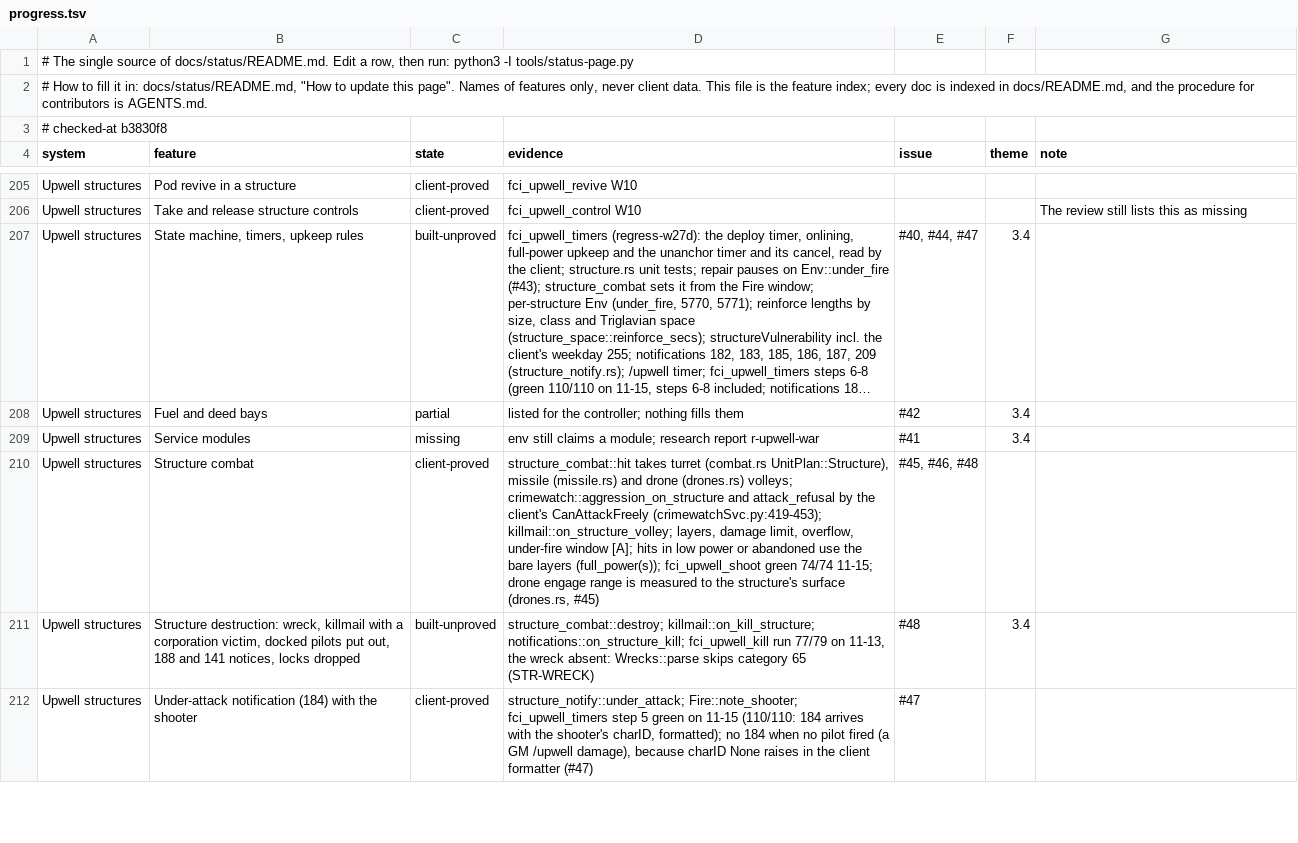
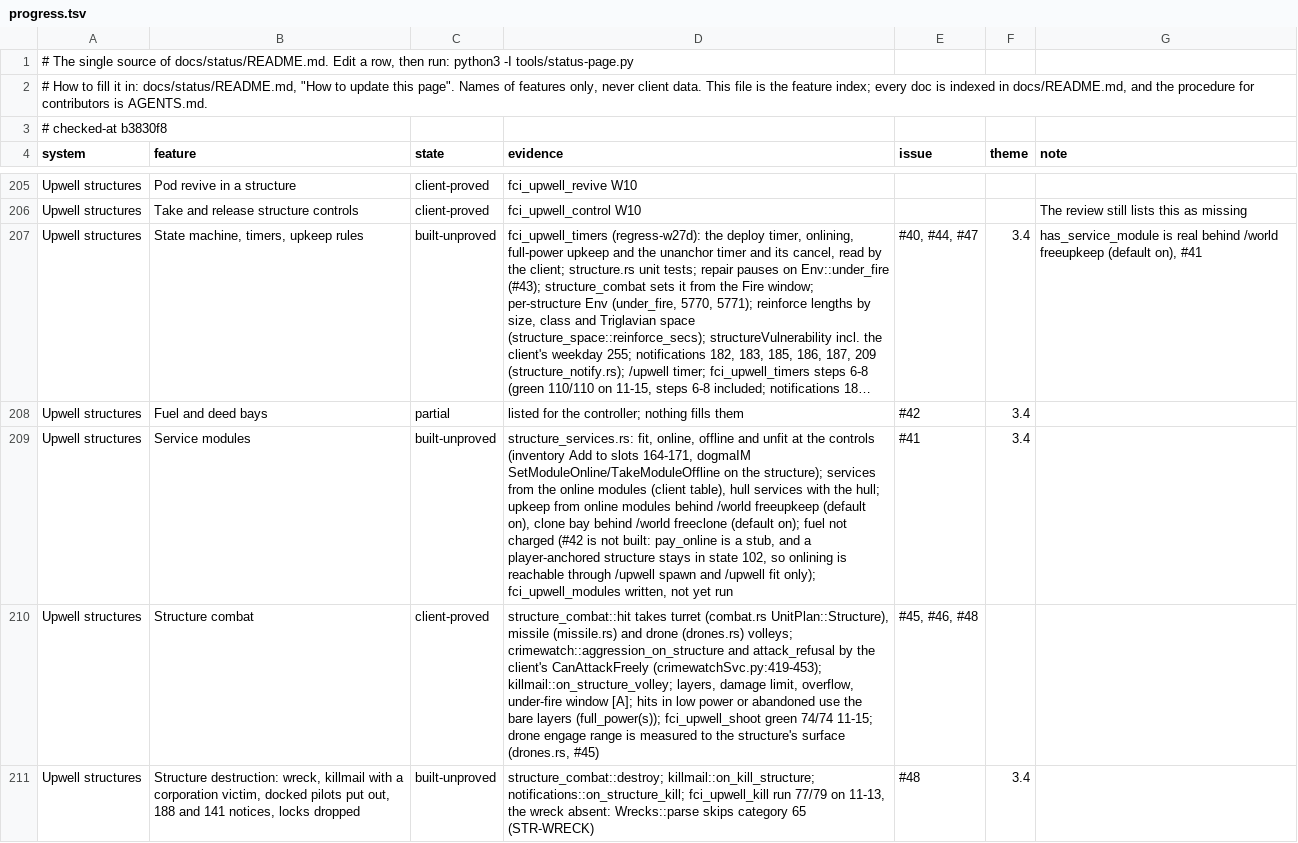
Before and after one commit to hotshotjosh/space-offline, a TSV file: docs/status/progress.tsv, drawn as a sheet; only a part is shown, gaps mark what is left out; the shorter side is filled out with more unchanged rows; long unchanged cells end in …; the diff names each change by its address in the sheet, - before the commit and + after, or states it on an @@ line.

```diff
--- a/docs/status/progress.tsv
+++ b/docs/status/progress.tsv
-G207 (note): (empty)
+G207 (note): has_service_module is real behind /world freeupkeep (default on), #41
-C209 (state): missing
+C209 (state): built-unproved
-D209 (evidence): env still claims a module; research report r-upwell-war
+D209 (evidence): structure_services.rs: fit, online, offline and unfit at the controls (inventory Add to slots 164-171, dogmaIM SetModuleOnline/TakeModuleOffline on the structure); services from the online modules (client table), hull services with the hull; upkeep from online modules behind /world freeupkeep (default on), clone bay behind /world freeclone (default on); fuel not charged (#42 is not built: pay_online is a stub, and a player-anchored structure stays in state 102, so onlining is reachable through /upwell spawn and /upwell fit only); fci_upwell_modules written, not yet run
```
Also changed, not shown: 23 other files.
